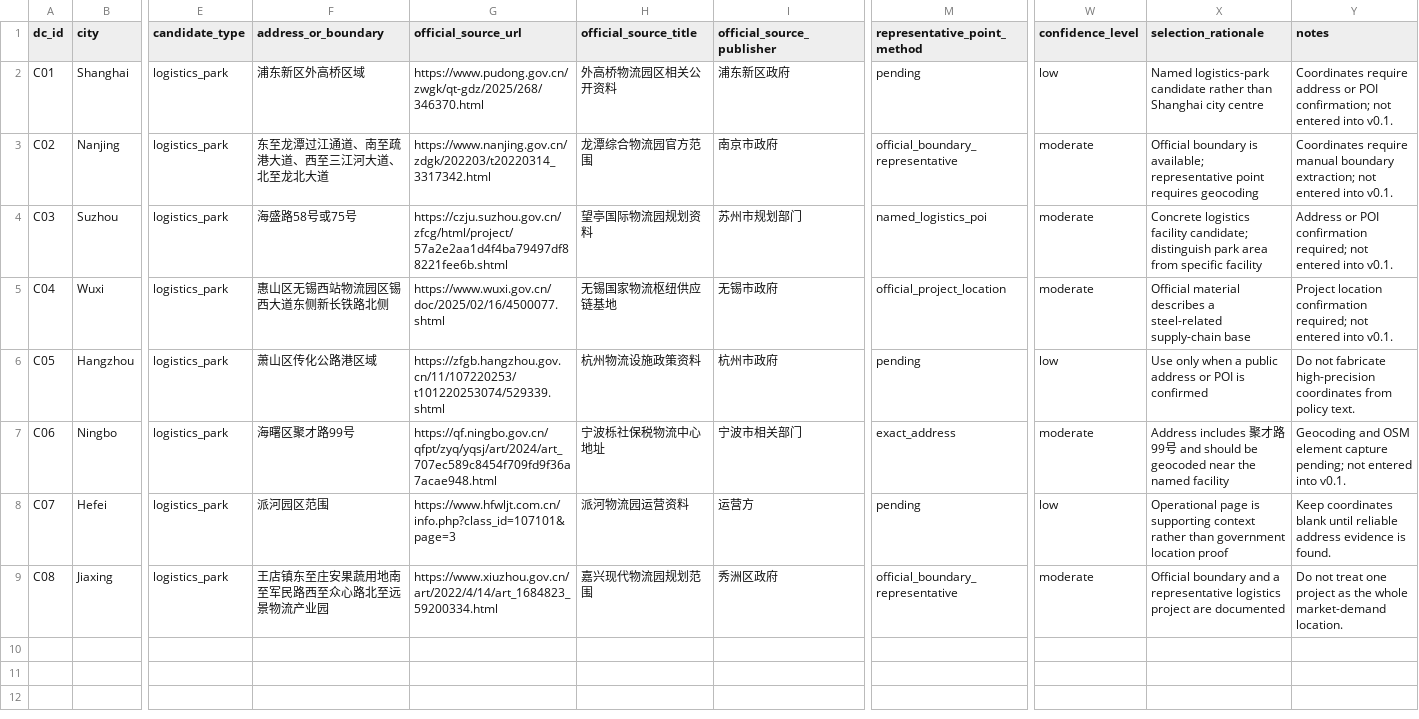
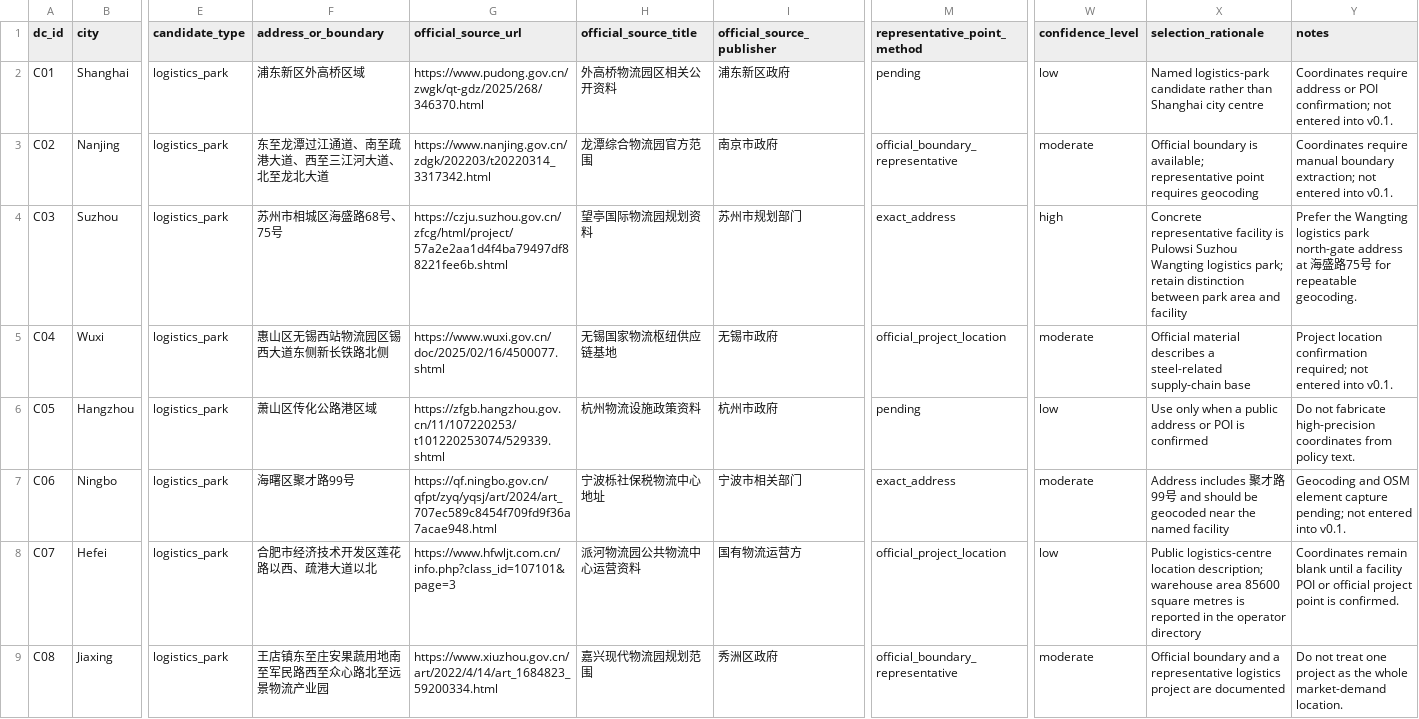
Before and after one commit to peizeyuSEU/Yangtze-River-Delta-Steel-Distribution-Network-Dataset, a CSV file: metadata/v0.2_candidate_dc_locations.csv, drawn as a sheet; only a part is shown, gaps mark what is left out; the diff names each change by its address in the sheet, - before the commit and + after, or states it on an @@ line.

```diff
--- a/metadata/v0.2_candidate_dc_locations.csv
+++ b/metadata/v0.2_candidate_dc_locations.csv
-F4 (address_or_boundary): 海盛路58号或75号
+F4 (address_or_boundary): 苏州市相城区海盛路68号、75号
-M4 (representative_point_method): named_logistics_poi
+M4 (representative_point_method): exact_address
-W4 (confidence_level): moderate
+W4 (confidence_level): high
-X4 (selection_rationale): Concrete logistics facility candidate; distinguish park area from specific facility
+X4 (selection_rationale): Concrete representative facility is Pulowsi Suzhou Wangting logistics park; retain distinction between park area and facility
-Y4 (notes): Address or POI confirmation required; not entered into v0.1.
+Y4 (notes): Prefer the Wangting logistics park north-gate address at 海盛路75号 for repeatable geocoding.
-F8 (address_or_boundary): 派河园区范围
+F8 (address_or_boundary): 合肥市经济技术开发区莲花路以西、疏港大道以北
-H8 (official_source_title): 派河物流园运营资料
+H8 (official_source_title): 派河物流园公共物流中心运营资料
-I8 (official_source_publisher): 运营方
+I8 (official_source_publisher): 国有物流运营方
-M8 (representative_point_method): pending
+M8 (representative_point_method): official_project_location
-X8 (selection_rationale): Operational page is supporting context rather than government location proof
+X8 (selection_rationale): Public logistics-centre location description; warehouse area 85600 square metres is reported in the operator directory
-Y8 (notes): Keep coordinates blank until reliable address evidence is found.
+Y8 (notes): Coordinates remain blank until a facility POI or official project point is confirmed.
```
Also changed, not shown: metadata/third_party_attribution_audit.csv, metadata/third_party_data_inventory.csv, 35 other files.
